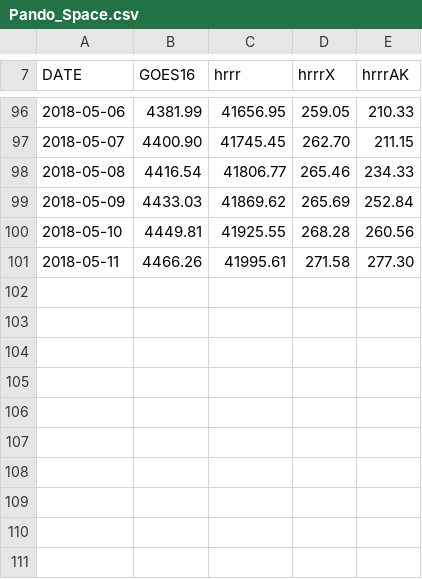
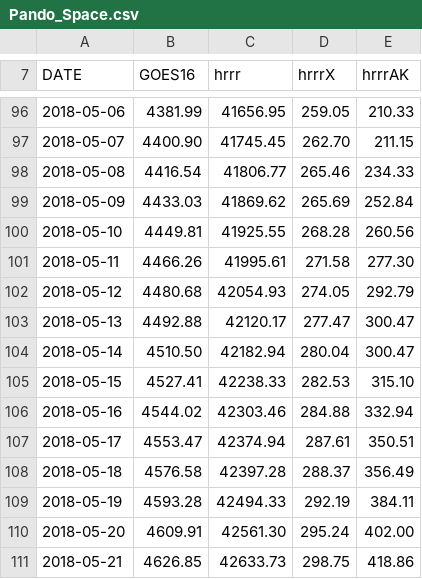
Before and after one commit to blaylockbk/Web-Homepage, a CSV file: Pando_archive/Pando_Space.csv, drawn as a sheet; only a part is shown, gaps mark what is left out.

```diff
--- a/Pando_archive/Pando_Space.csv
+++ b/Pando_archive/Pando_Space.csv
@@ -101 +101,11 @@ DATE,GOES16,hrrr,hrrrX,hrrrAK
 2018-05-11,4466.26,41995.61,271.58,277.30
+2018-05-12,4480.68,42054.93,274.05,292.79
+2018-05-13,4492.88,42120.17,277.47,300.47
+2018-05-14,4510.50,42182.94,280.04,300.47
+2018-05-15,4527.41,42238.33,282.53,315.10
+2018-05-16,4544.02,42303.46,284.88,332.94
+2018-05-17,4553.47,42374.94,287.61,350.51
+2018-05-18,4576.58,42397.28,288.37,356.49
+2018-05-19,4593.28,42494.33,292.19,384.11
+2018-05-20,4609.91,42561.30,295.24,402.00
+2018-05-21,4626.85,42633.73,298.75,418.86
```
Also changed, not shown: 11 other files.
